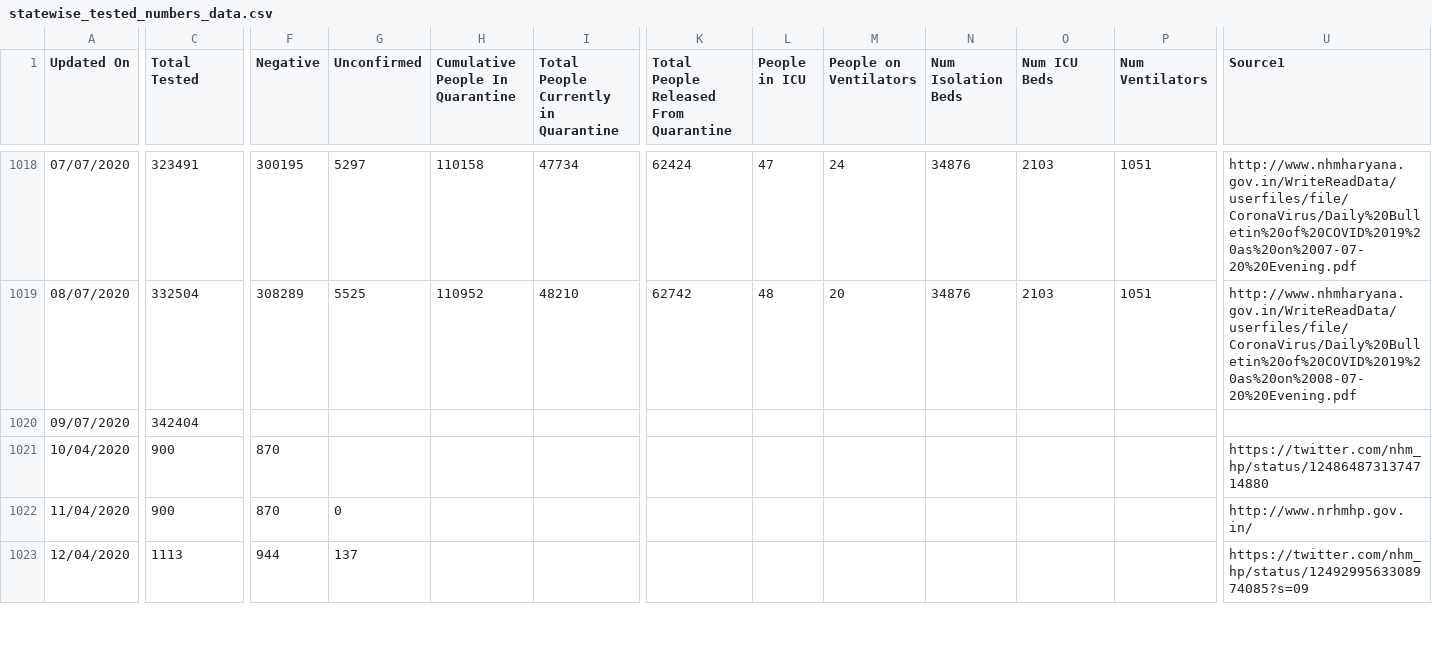
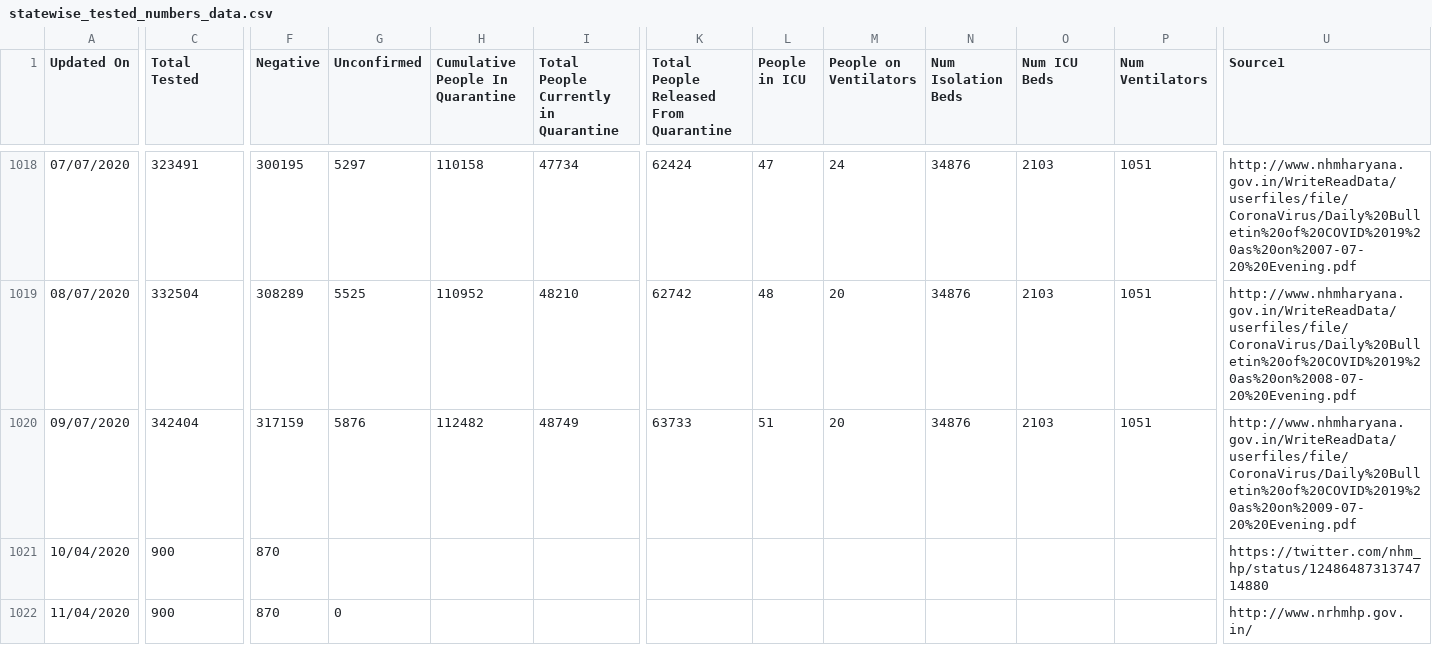
Before and after one commit to maaz619/api, a CSV file: csv/2020-07-09/statewise_tested_numbers_data.csv, drawn as a sheet; only a part is shown, gaps mark what is left out; the shorter side is filled out with more unchanged rows; the diff covers the shown part only; the diff names each change by its address in the sheet, - before the commit and + after, or states it on an @@ line.

Commit message:
data updated on - Thu Jul  9 16:22:31 UTC 2020

```diff
--- a/csv/2020-07-09/statewise_tested_numbers_data.csv
+++ b/csv/2020-07-09/statewise_tested_numbers_data.csv
-F1020 (Negative): (empty)
+F1020 (Negative): 317159
-G1020 (Unconfirmed): (empty)
+G1020 (Unconfirmed): 5876
-H1020 (Cumulative People In Quarantine): (empty)
+H1020 (Cumulative People In Quarantine): 112482
-I1020: (empty)
+I1020: 48749
-K1020: (empty)
+K1020: 63733
-L1020 (People in ICU): (empty)
+L1020 (People in ICU): 51
-M1020 (People on Ventilators): (empty)
+M1020 (People on Ventilators): 20
-N1020 (Num Isolation Beds): (empty)
+N1020 (Num Isolation Beds): 34876
-O1020 (Num ICU Beds): (empty)
+O1020 (Num ICU Beds): 2103
-P1020 (Num Ventilators): (empty)
+P1020 (Num Ventilators): 1051
-U1020 (Source1): (empty)
+U1020 (Source1): http://www.nhmharyana.gov.in/WriteReadData/userfiles/file/CoronaVirus/Daily%20Bulletin%20of%20COVID%2019%20as%20on%2009-07-20%20Evening.pdf
```
Also changed, not shown: 1 edited cell elsewhere in this file, csv/2020-07-09/district_wise.csv, csv/2020-07-09/state_wise.csv, 35 other files.
